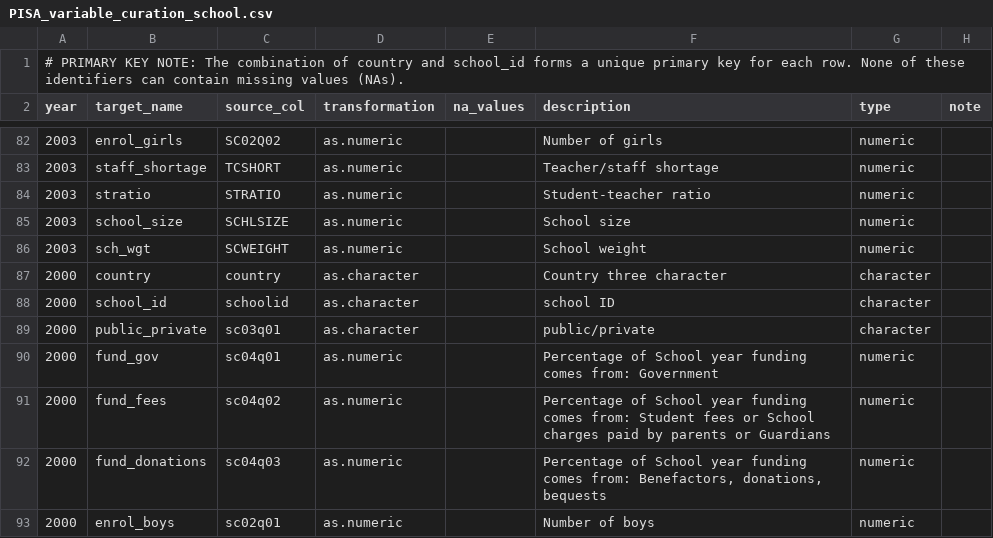
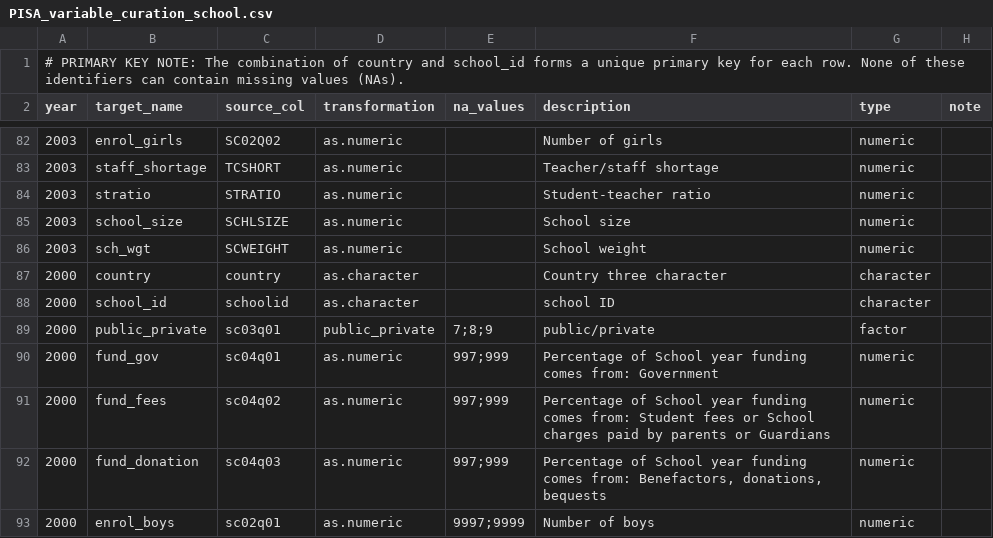
Before and after one commit to kevinwang09/learningtower_masonry, a CSV file: variable_curation/PISA_variable_curation_school.csv, drawn as a sheet; only a part is shown, gaps mark what is left out; the diff covers the shown part only.

Commit message:
upd school 2000 coding in binding

```diff
--- a/variable_curation/PISA_variable_curation_school.csv
+++ b/variable_curation/PISA_variable_curation_school.csv
@@ -88,6 +88,6 @@ year,target_name,source_col,transformation,na_values,description,type,note
 2000,school_id,schoolid,as.character,,school ID,character,
-2000,public_private,sc03q01,as.character,,public/private,character,
-2000,fund_gov,sc04q01,as.numeric,,Percentage of School year funding comes from: Government,numeric,
-2000,fund_fees,sc04q02,as.numeric,,Percentage of School year funding comes from: Student fees or School charges paid by parents or Guardians,numeric,
-2000,fund_donations,sc04q03,as.numeric,,"Percentage of School year funding comes from: Benefactors, donations, bequests",numeric,
-2000,enrol_boys,sc02q01,as.numeric,,Number of boys,numeric,
+2000,public_private,sc03q01,public_private,7;8;9,public/private,factor,
+2000,fund_gov,sc04q01,as.numeric,997;999,Percentage of School year funding comes from: Government,numeric,
+2000,fund_fees,sc04q02,as.numeric,997;999,Percentage of School year funding comes from: Student fees or School charges paid by parents or Guardians,numeric,
+2000,fund_donation,sc04q03,as.numeric,997;999,"Percentage of School year funding comes from: Benefactors, donations, bequests",numeric,
+2000,enrol_boys,sc02q01,as.numeric,9997;9999,Number of boys,numeric,
```
Also changed, not shown: 12 edited cells elsewhere in this file, 3 other files.
